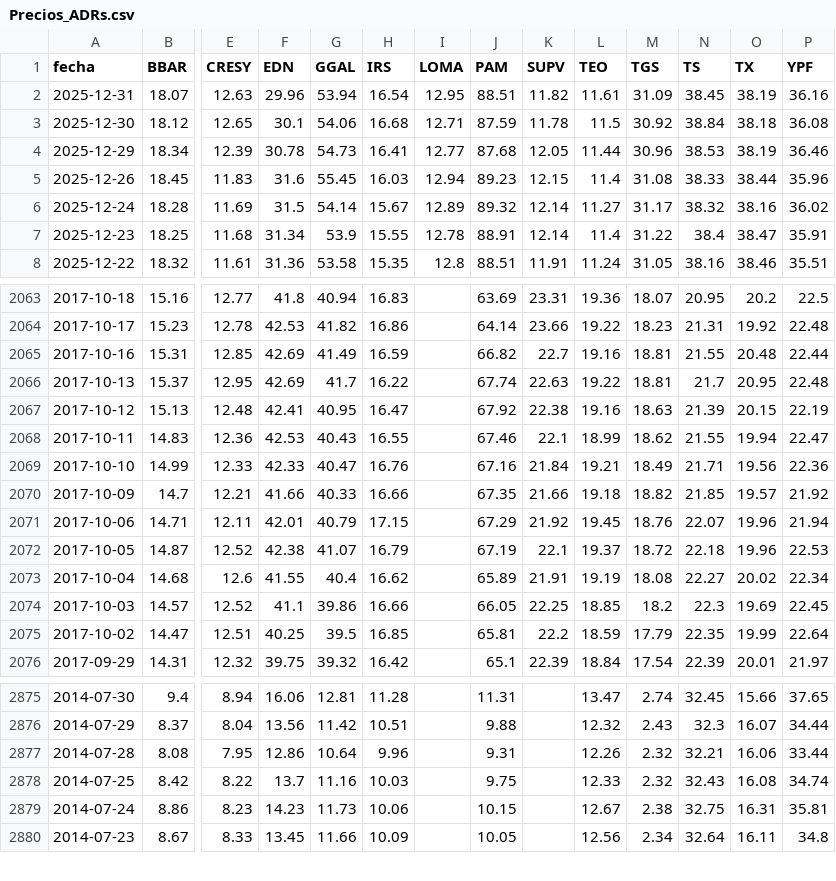
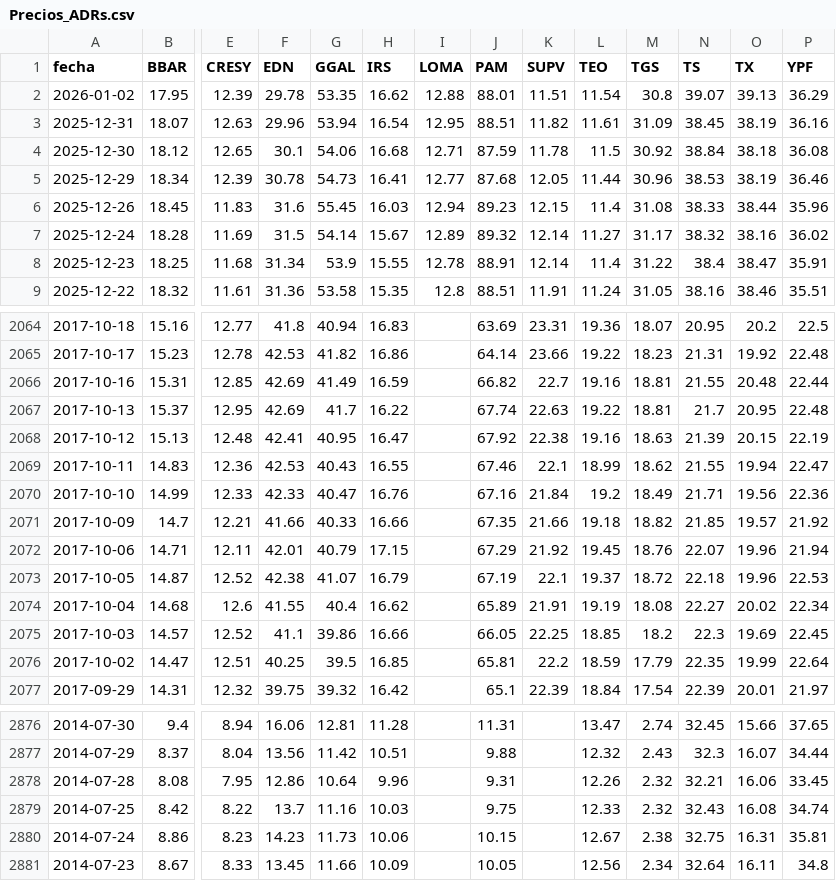
Before and after one commit to jesusrobles824/base-de-datos, a CSV file: Precios_ADRs.csv, drawn as a sheet; only a part is shown, gaps mark what is left out; addresses are those after the commit; rows hold the shown columns only; the diff names each change by its address in the sheet, - before the commit and + after, or states it on an @@ line.

```diff
--- a/Precios_ADRs.csv
+++ b/Precios_ADRs.csv
+row 2: 2026-01-02 | 17.95 | 12.39 | 29.78 | 53.35 | 16.62 | 12.88 | 88.01 | 11.51 | 11.54 | 30.8 | 39.07 | 39.13 | 36.29
-L2070 (TEO): 19.21
+L2070 (TEO): 19.2
-P2878 (YPF): 33.44
+P2878 (YPF): 33.45
```
Also changed, not shown: ADRs_variacion_porcentual_diaria.csv.
